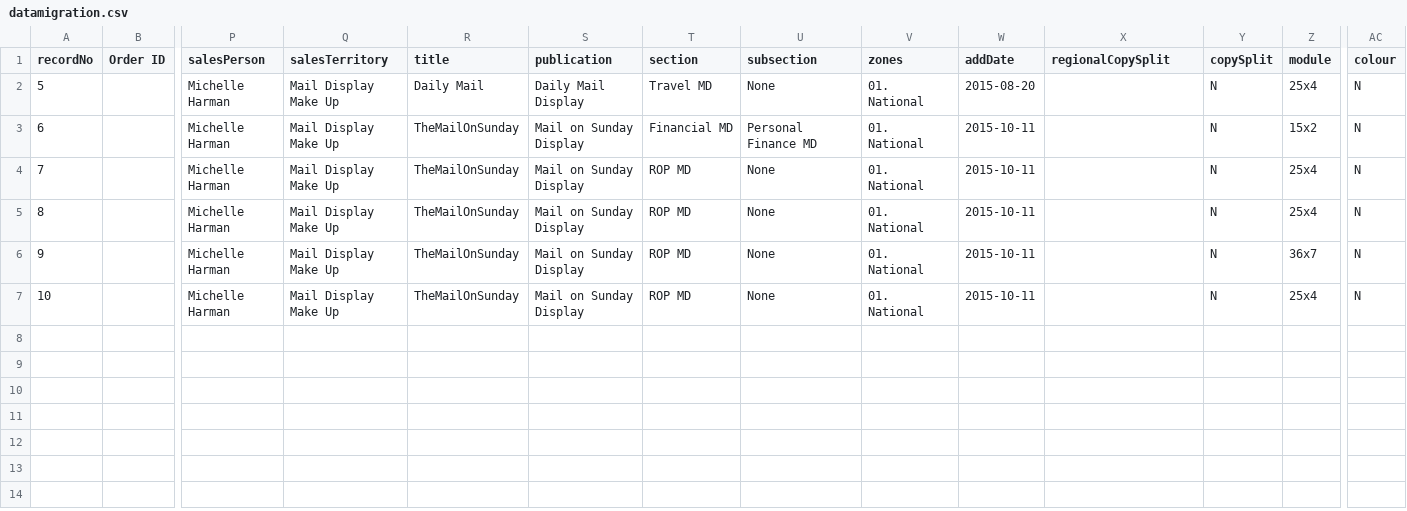
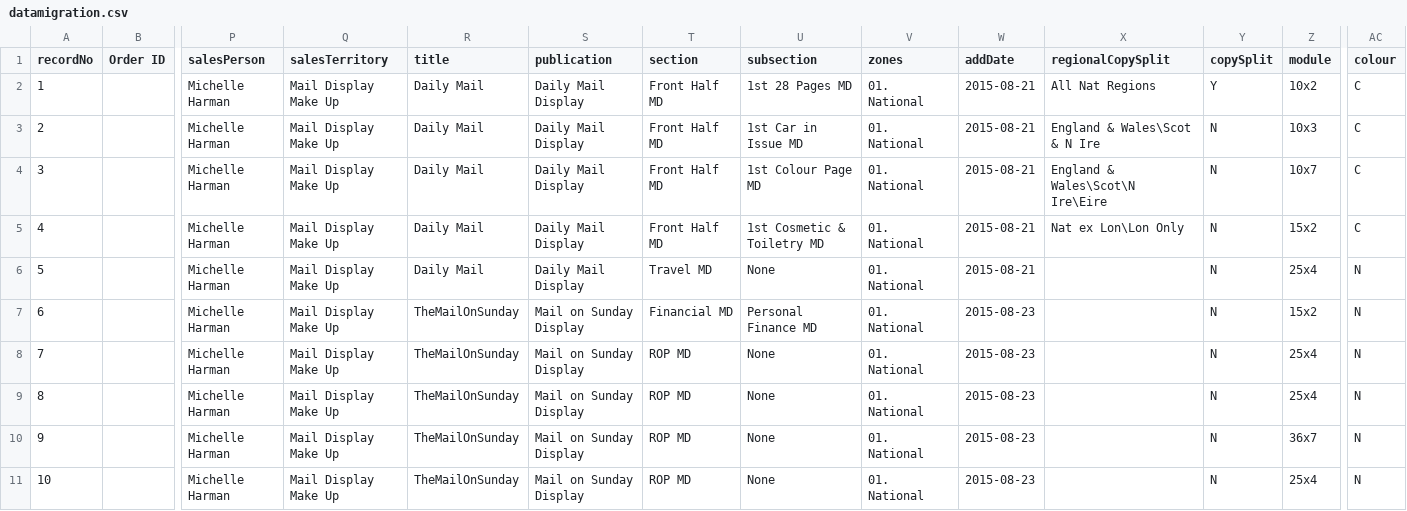
Before and after one commit to skuncha/dailyMailTests, a CSV file: dailyMailDisplay/src/main/resources/datamigration.csv, drawn as a sheet; only a part is shown, gaps mark what is left out; addresses are those after the commit; rows hold the shown columns only; the diff names each change by its address in the sheet, - before the commit and + after, or states it on an @@ line.

Commit message:
DS updated for 21st and 23rd orders

```diff
--- a/dailyMailDisplay/src/main/resources/datamigration.csv
+++ b/dailyMailDisplay/src/main/resources/datamigration.csv
+row 2: 1 |  | Michelle Harman | Mail Display Make Up | Daily Mail | Daily Mail Display | Front Half MD | 1st 28 Pages MD | 01. National | 2015-08-21 | All Nat Regions | Y | 10x2 | C
+row 3: 2 |  | Michelle Harman | Mail Display Make Up | Daily Mail | Daily Mail Display | Front Half MD | 1st Car in Issue MD | 01. National | 2015-08-21 | England & Wales\Scot & N Ire | N | 10x3 | C
+row 4: 3 |  | Michelle Harman | Mail Display Make Up | Daily Mail | Daily Mail Display | Front Half MD | 1st Colour Page MD | 01. National | 2015-08-21 | England & Wales\Scot\N Ire\Eire | N | 10x7 | C
+row 5: 4 |  | Michelle Harman | Mail Display Make Up | Daily Mail | Daily Mail Display | Front Half MD | 1st Cosmetic & Toiletry MD | 01. National | 2015-08-21 | Nat ex Lon\Lon Only | N | 15x2 | C
-W6 (addDate): 2015-08-20
+W6 (addDate): 2015-08-21
-W7:W11 (addDate): 2015-10-11
+W7:W11 (addDate): 2015-08-23
```
